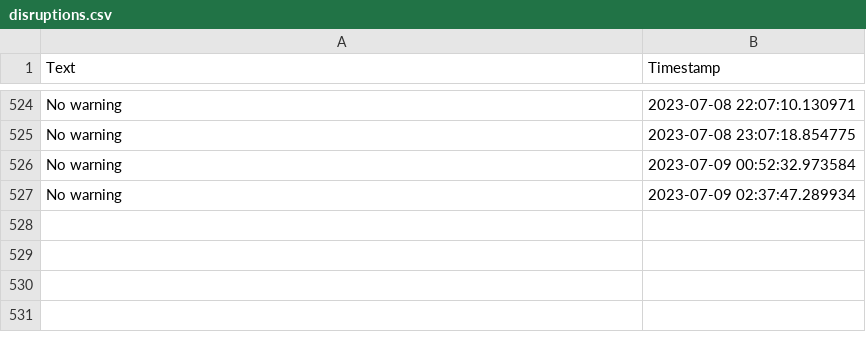
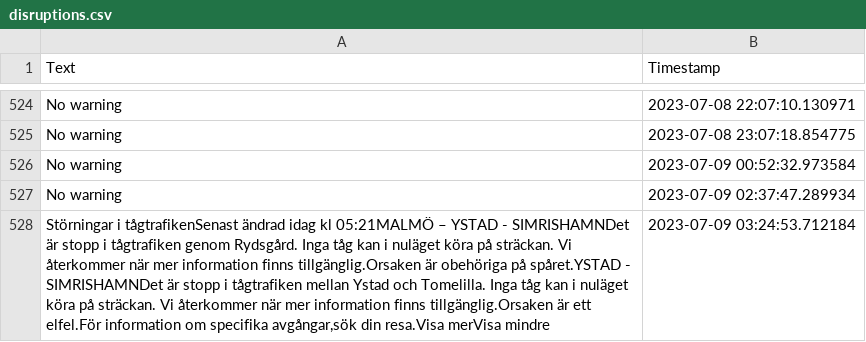
Before and after one commit to sebhanika/Skanetrafiken_Scrape, a CSV file: disruptions.csv, drawn as a sheet; only a part is shown, gaps mark what is left out.

```diff
--- a/disruptions.csv
+++ b/disruptions.csv
@@ -527 +527,2 @@ No warning,2023-07-09 00:52:32.973584
 No warning,2023-07-09 02:37:47.289934
+"Störningar i tågtrafikenSenast ändrad idag kl 05:21MALMÖ – YSTAD - SIMRISHAMNDet är stopp i tågtrafiken genom Rydsgård. Inga tåg kan i nuläget köra på sträckan. Vi återkommer när mer information finns tillgänglig.Orsaken är obehöriga på spåret.YSTAD - SIMRISHAMNDet är stopp i tågtrafiken mellan Ystad och Tomelilla. Inga tåg kan i nuläget köra på sträckan. Vi återkommer när mer information finns tillgänglig.Orsaken är ett elfel.För information om specifika avgångar,sök din resa.Visa merVisa mindre",2023-07-09 03:24:53.712184
```
